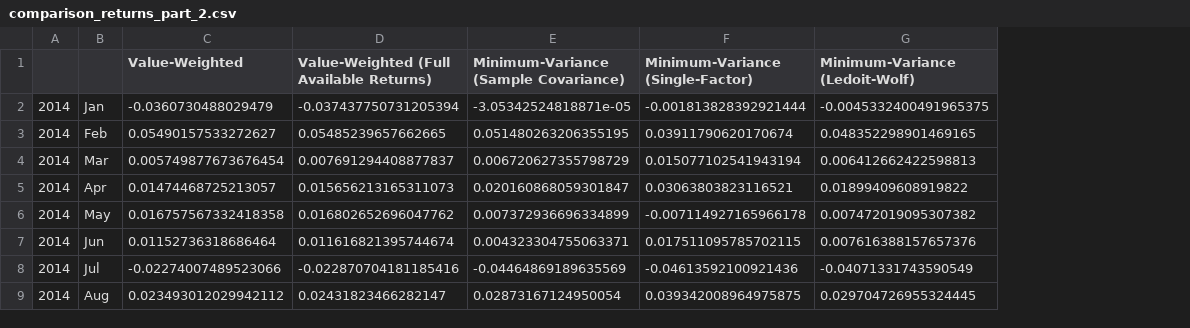
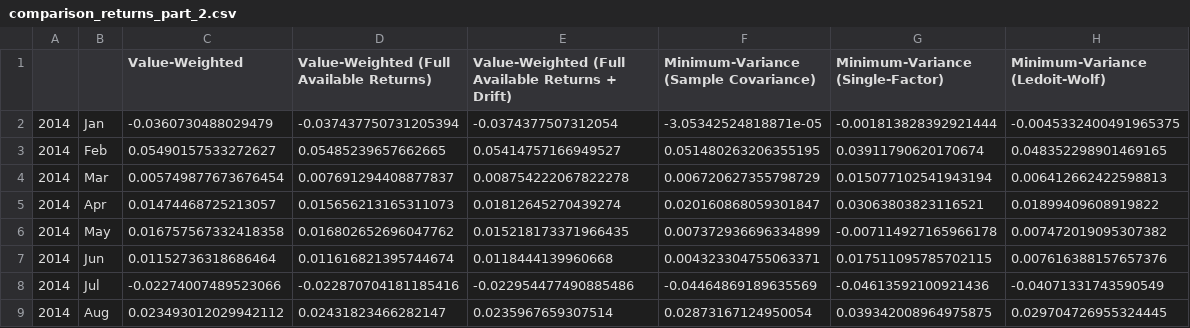
Before and after one commit to Quentinrezzo/Sustainability-Project, a CSV file: sustainability/results/comparison_returns_part_2.csv, drawn as a sheet; only a part is shown; the diff names each change by its address in the sheet, - before the commit and + after, or states it on an @@ line.

Commit message:
drifting vw portfolio

```diff
--- a/sustainability/results/comparison_returns_part_2.csv
+++ b/sustainability/results/comparison_returns_part_2.csv
+column E, rows 1-9: Value-Weighted (Full Available Returns + Drift) | -0.0374377507312054 | 0.05414757166949527 | 0.008754222067822278 | 0.01812645270439274 | 0.015218173371966435 | 0.0118444139960668 | -0.022954477490885486 | 0.0235967659307514
```
Also changed, not shown: sustainability/results/annualized_stats_cf.csv, sustainability/results/annualized_stats_nz.csv, 3 other files.
